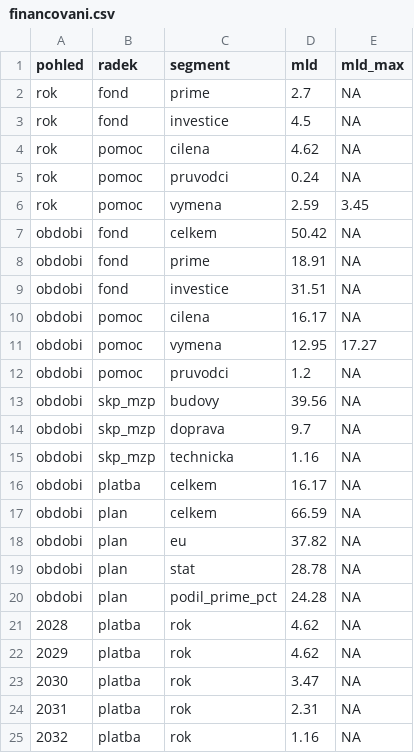
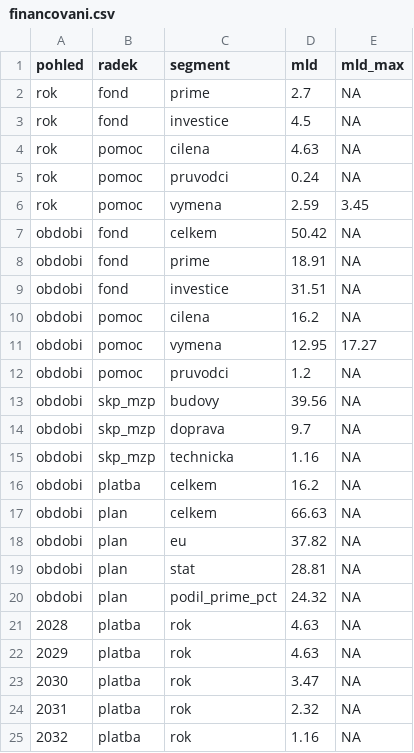
Before and after one commit to faktaoklimatu/web-cz, a CSV file: _data/ets2/financovani.csv, drawn as a sheet.

```diff
--- a/_data/ets2/financovani.csv
+++ b/_data/ets2/financovani.csv
@@ -3,3 +3,3 @@ rok,fond,prime,2.7,NA
 rok,fond,investice,4.5,NA
-rok,pomoc,cilena,4.62,NA
+rok,pomoc,cilena,4.63,NA
 rok,pomoc,pruvodci,0.24,NA
@@ -9,3 +9,3 @@ obdobi,fond,prime,18.91,NA
 obdobi,fond,investice,31.51,NA
-obdobi,pomoc,cilena,16.17,NA
+obdobi,pomoc,cilena,16.2,NA
 obdobi,pomoc,vymena,12.95,17.27
@@ -15,11 +15,11 @@ obdobi,skp_mzp,doprava,9.7,NA
 obdobi,skp_mzp,technicka,1.16,NA
-obdobi,platba,celkem,16.17,NA
-obdobi,plan,celkem,66.59,NA
+obdobi,platba,celkem,16.2,NA
+obdobi,plan,celkem,66.63,NA
 obdobi,plan,eu,37.82,NA
-obdobi,plan,stat,28.78,NA
-obdobi,plan,podil_prime_pct,24.28,NA
-2028,platba,rok,4.62,NA
-2029,platba,rok,4.62,NA
+obdobi,plan,stat,28.81,NA
+obdobi,plan,podil_prime_pct,24.32,NA
+2028,platba,rok,4.63,NA
+2029,platba,rok,4.63,NA
 2030,platba,rok,3.47,NA
-2031,platba,rok,2.31,NA
+2031,platba,rok,2.32,NA
 2032,platba,rok,1.16,NA
```
Also changed, not shown: _data/ets2/kompenzace.csv, _data/ets2/skupiny.csv, 4 other files.
